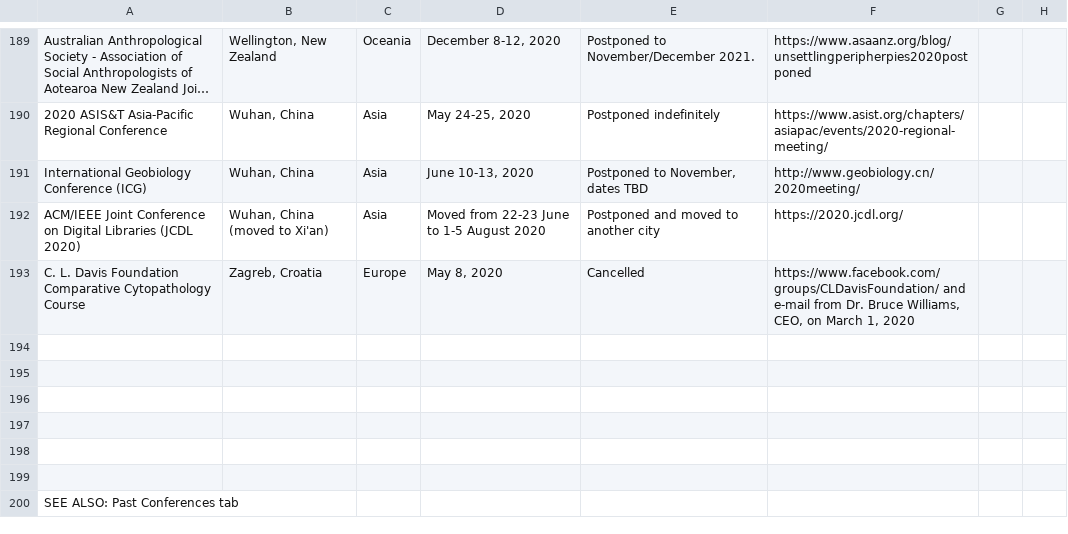
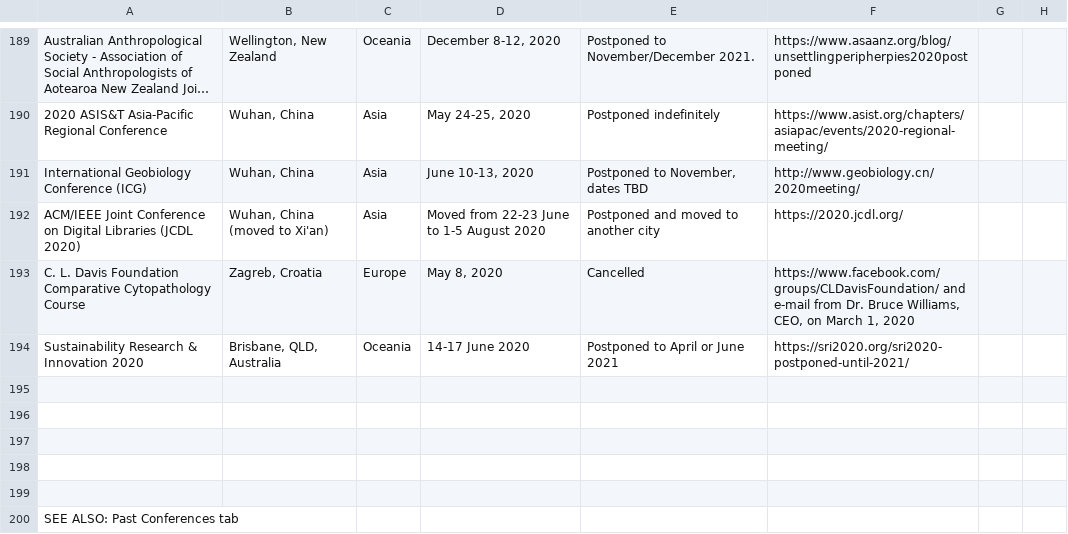
Before and after one commit to WeileiZeng/Cancelled-Academic-Conferences, a CSV file: conferences.csv, drawn as a sheet; only a part is shown, gaps mark what is left out; long unchanged cells end in ….

```diff
--- a/conferences.csv
+++ b/conferences.csv
@@ -206,3 +206,3 @@ ACM/IEEE Joint Conference on Digital Libraries (JCDL 2020),"Wuhan, China (moved
 C. L. Davis Foundation Comparative Cytopathology Course ,"Zagreb, Croatia",Europe,"May 8, 2020",Cancelled,"https://www.facebook.com/groups/CLDavisFoundation/ and e-mail from Dr. Bruce Williams, CEO, on March 1, 2020",,
-,,,,,,,
+Sustainability Research & Innovation 2020,"Brisbane, QLD, Australia",Oceania,14-17 June 2020,Postponed to April or June 2021,https://sri2020.org/sri2020-postponed-until-2021/,,
 ,,,,,,,
```
Also changed, not shown: 2 other files.
